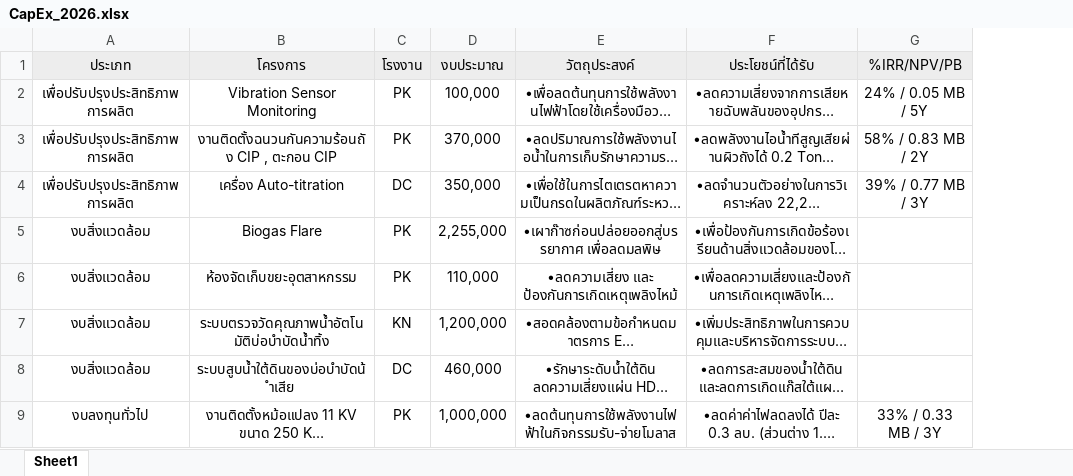
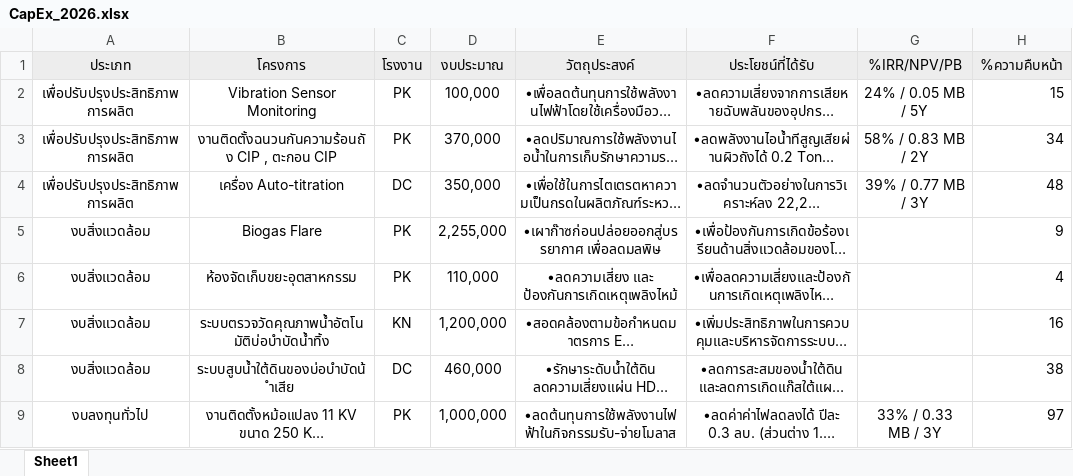
Before and after one commit to monwongwai-sys/CapEx, an Excel workbook: CapEx_2026.xlsx, sheet Sheet1, drawn as a sheet; only a part is shown; long unchanged cells end in …; values as stored, in another font and other column widths than the file's, no borders; the diff names each change by its address in the sheet, - before the commit and + after, or states it on an @@ line.

```diff
--- a/CapEx_2026.xlsx (sheet Sheet1)
+++ b/CapEx_2026.xlsx (sheet Sheet1)
+column H (%ความคืบหน้า), rows 2-9: 15 | 34 | 48 | 9 | 4 | 16 | 38 | 97
```
Also changed, not shown: 1 other file.
